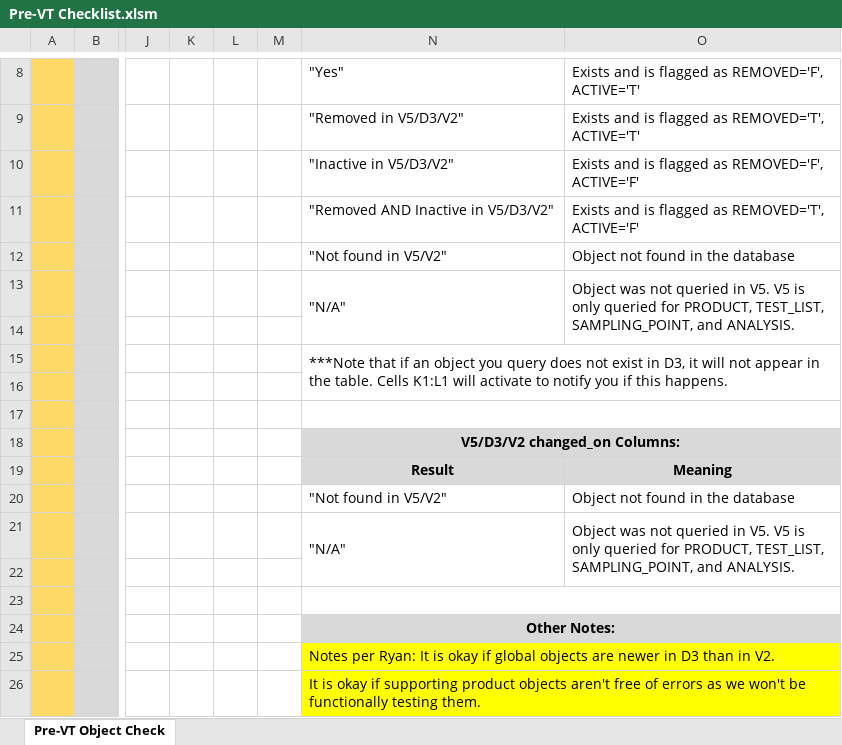
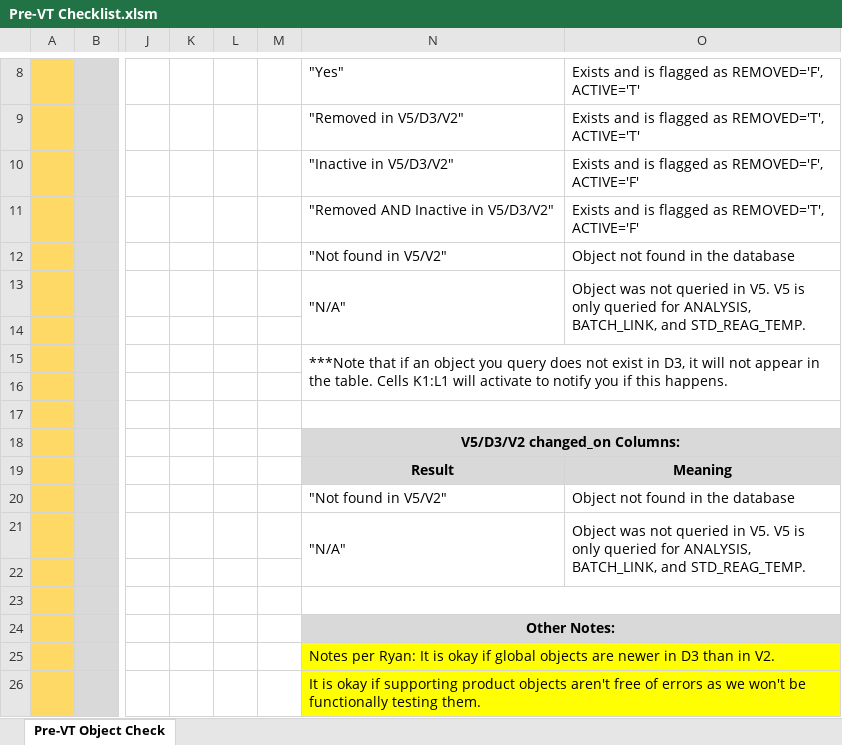
Before and after one commit to Highway-Kebabbery/Pre-VT-Checklist, an Excel workbook: Pre-VT Checklist.xlsm, sheet Pre-VT Object Check, drawn as a sheet; only a part is shown, gaps mark what is left out; values as stored, in another font and other column widths than the file's, no borders; charts and pictures not drawn; the diff names each change by its address in the sheet, - before the commit and + after, or states it on an @@ line.

```diff
--- a/Pre-VT Checklist.xlsm (sheet Pre-VT Object Check)
+++ b/Pre-VT Checklist.xlsm (sheet Pre-VT Object Check)
-O13: …queried for PRODUCT, TEST_LIST, SAMPLING_POINT, and ANALYSIS.
+O13: …queried for ANALYSIS, BATCH_LINK, and STD_REAG_TEMP.
-O21: …queried for PRODUCT, TEST_LIST, SAMPLING_POINT, and ANALYSIS.
+O21: …queried for ANALYSIS, BATCH_LINK, and STD_REAG_TEMP.
```
Also changed, not shown: charts or pictures, 2 other files.
